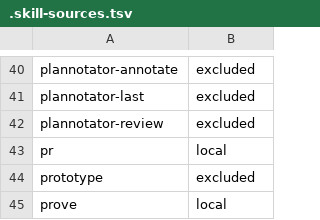
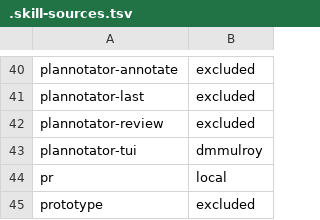
Before and after one commit to manifoldfrs/dotfiles, a TSV file: stow/pi/skills/.skill-sources.tsv, drawn as a sheet; only a part is shown, gaps mark what is left out; the shorter side is filled out with more unchanged rows; the diff names each change by its address in the sheet, - before the commit and + after, or states it on an @@ line.

Commit message:
add pi-cloak and save-md pi extensions and the plannotator-tui skill from dmmulroy's dotfiles, mask local secrets in pi reads, and install cua-driver with its skill

```diff
--- a/stow/pi/skills/.skill-sources.tsv
+++ b/stow/pi/skills/.skill-sources.tsv
+row 43: plannotator-tui | dmmulroy
```
Also changed, not shown: 13 other files.
